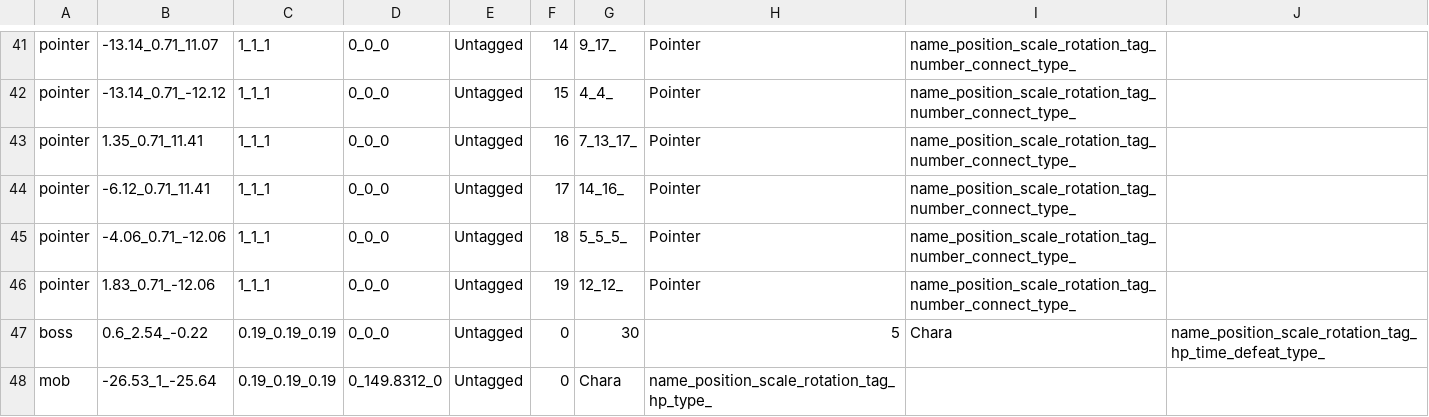
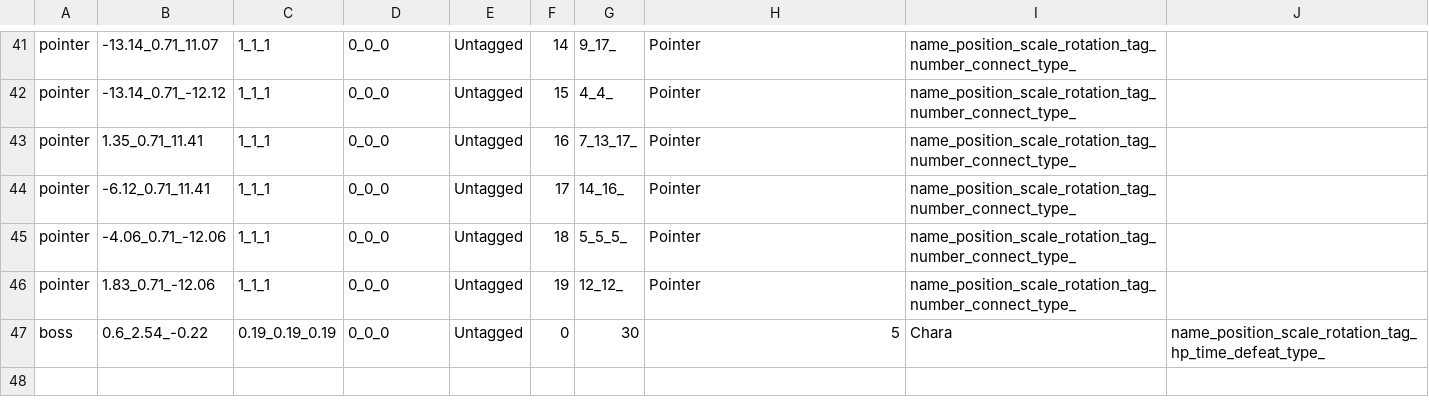
Before and after one commit to wizgame2023/2025-TeamD, a CSV file: Project/media/Levels/TestKamataMap.csv, drawn as a sheet; only a part is shown, gaps mark what is left out; the diff names each change by its address in the sheet, - before the commit and + after, or states it on an @@ line.

```diff
--- a/Project/media/Levels/TestKamataMap.csv
+++ b/Project/media/Levels/TestKamataMap.csv
-row 48: mob | -26.53_1_-25.64 | 0.19_0.19_0.19 | 0_149.8312_0 | Untagged | 0 | Chara | name_position_scale_rotation_tag_hp_type_
```
Also changed, not shown: 4 other files.
